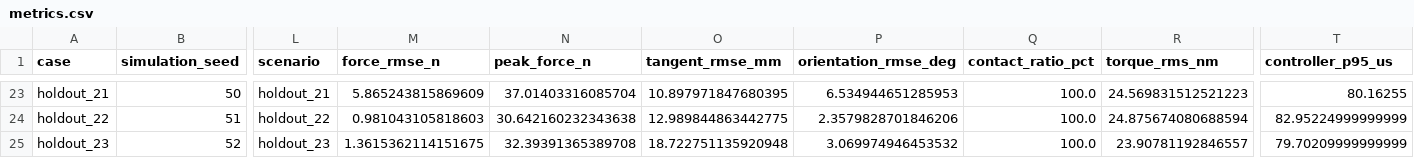
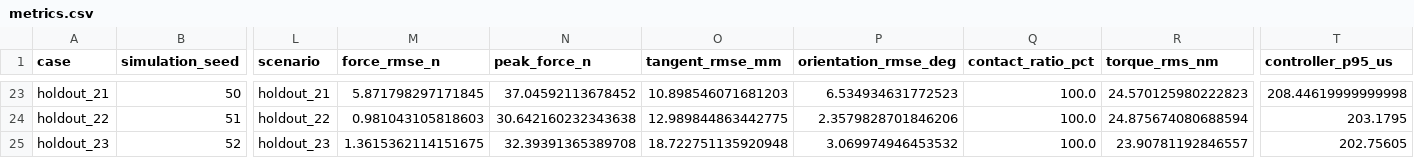
Before and after one commit to LYHrmer/robot-arm-compliant-control-lab, a CSV file: results/franka_stress/metrics.csv, drawn as a sheet; only a part is shown, gaps mark what is left out; the diff covers the shown part only; the diff names each change by its address in the sheet, - before the commit and + after, or states it on an @@ line.

Commit message:
feat: add adaptive control and bounded residual RL

```diff
--- a/results/franka_stress/metrics.csv
+++ b/results/franka_stress/metrics.csv
-M23 (force_rmse_n): 5.865243815869609
+M23 (force_rmse_n): 5.871798297171845
-N23 (peak_force_n): 37.01403316085704
+N23 (peak_force_n): 37.04592113678452
-O23 (tangent_rmse_mm): 10.897971847680395
+O23 (tangent_rmse_mm): 10.898546071681203
-P23 (orientation_rmse_deg): 6.534944651285953
+P23 (orientation_rmse_deg): 6.534934631772523
-R23 (torque_rms_nm): 24.569831512521223
+R23 (torque_rms_nm): 24.570125980222823
-T23 (controller_p95_us): 80.16255
+T23 (controller_p95_us): 208.44619999999998
-T24 (controller_p95_us): 82.95224999999999
+T24 (controller_p95_us): 203.1795
-T25 (controller_p95_us): 79.70209999999999
+T25 (controller_p95_us): 202.75605
```
Also changed, not shown: 31 edited cells elsewhere in this file, results/franka/metrics.csv, 32 other files.
